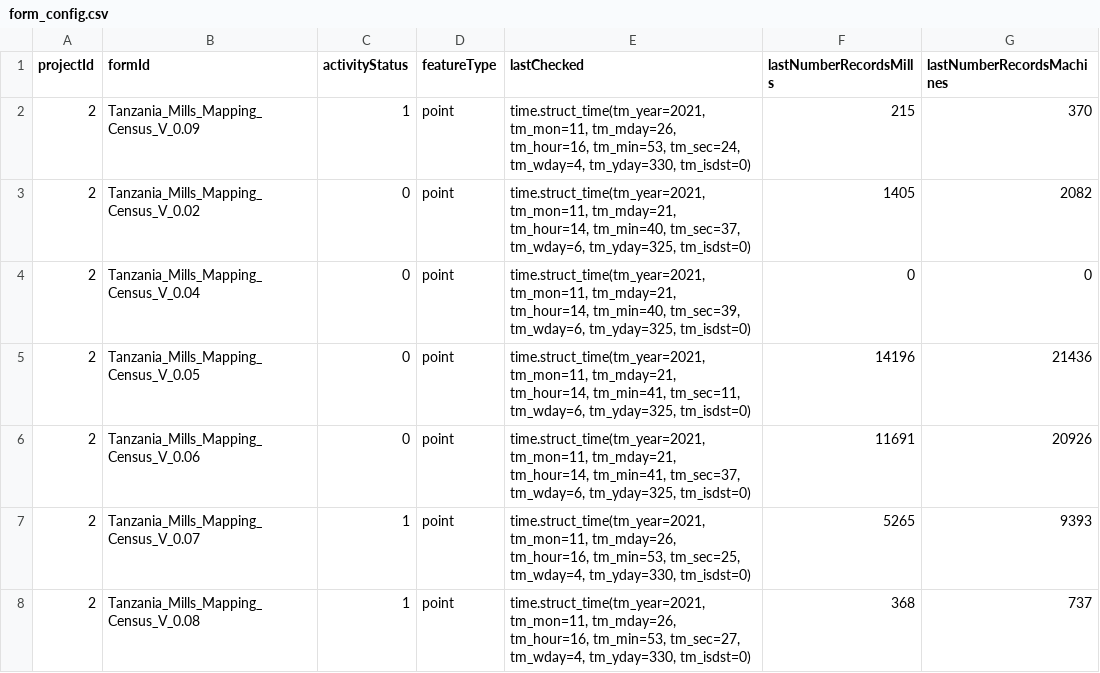
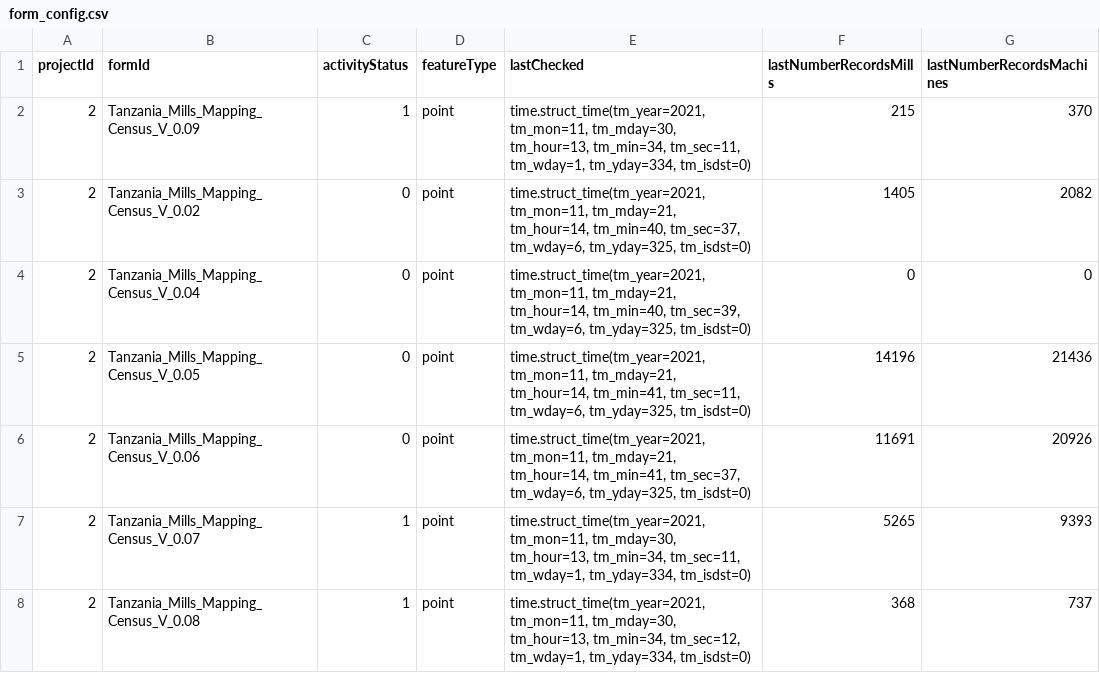
Before and after one commit to timlamec/MillsMap-1, a CSV file: app/static/form_config.csv, drawn as a sheet.

```diff
--- a/app/static/form_config.csv
+++ b/app/static/form_config.csv
@@ -1,3 +1,3 @@
 projectId,formId,activityStatus,featureType,lastChecked,lastNumberRecordsMills,lastNumberRecordsMachines
-2,Tanzania_Mills_Mapping_Census_V_0.09,1,point,"time.struct_time(tm_year=2021, tm_mon=11, tm_mday=26, tm_hour=16, tm_min=53, tm_sec=24, tm_wday=4, tm_yday=330, tm_isdst=0)",215,370
+2,Tanzania_Mills_Mapping_Census_V_0.09,1,point,"time.struct_time(tm_year=2021, tm_mon=11, tm_mday=30, tm_hour=13, tm_min=34, tm_sec=11, tm_wday=1, tm_yday=334, tm_isdst=0)",215,370
 2,Tanzania_Mills_Mapping_Census_V_0.02,0,point,"time.struct_time(tm_year=2021, tm_mon=11, tm_mday=21, tm_hour=14, tm_min=40, tm_sec=37, tm_wday=6, tm_yday=325, tm_isdst=0)",1405,2082
@@ -6,3 +6,3 @@ projectId,formId,activityStatus,featureType,lastChecked,lastNumberRecordsMills,l
 2,Tanzania_Mills_Mapping_Census_V_0.06,0,point,"time.struct_time(tm_year=2021, tm_mon=11, tm_mday=21, tm_hour=14, tm_min=41, tm_sec=37, tm_wday=6, tm_yday=325, tm_isdst=0)",11691,20926
-2,Tanzania_Mills_Mapping_Census_V_0.07,1,point,"time.struct_time(tm_year=2021, tm_mon=11, tm_mday=26, tm_hour=16, tm_min=53, tm_sec=25, tm_wday=4, tm_yday=330, tm_isdst=0)",5265,9393
-2,Tanzania_Mills_Mapping_Census_V_0.08,1,point,"time.struct_time(tm_year=2021, tm_mon=11, tm_mday=26, tm_hour=16, tm_min=53, tm_sec=27, tm_wday=4, tm_yday=330, tm_isdst=0)",368,737
+2,Tanzania_Mills_Mapping_Census_V_0.07,1,point,"time.struct_time(tm_year=2021, tm_mon=11, tm_mday=30, tm_hour=13, tm_min=34, tm_sec=11, tm_wday=1, tm_yday=334, tm_isdst=0)",5265,9393
+2,Tanzania_Mills_Mapping_Census_V_0.08,1,point,"time.struct_time(tm_year=2021, tm_mon=11, tm_mday=30, tm_hour=13, tm_min=34, tm_sec=12, tm_wday=1, tm_yday=334, tm_isdst=0)",368,737
```
Also changed, not shown: 4 other files.
